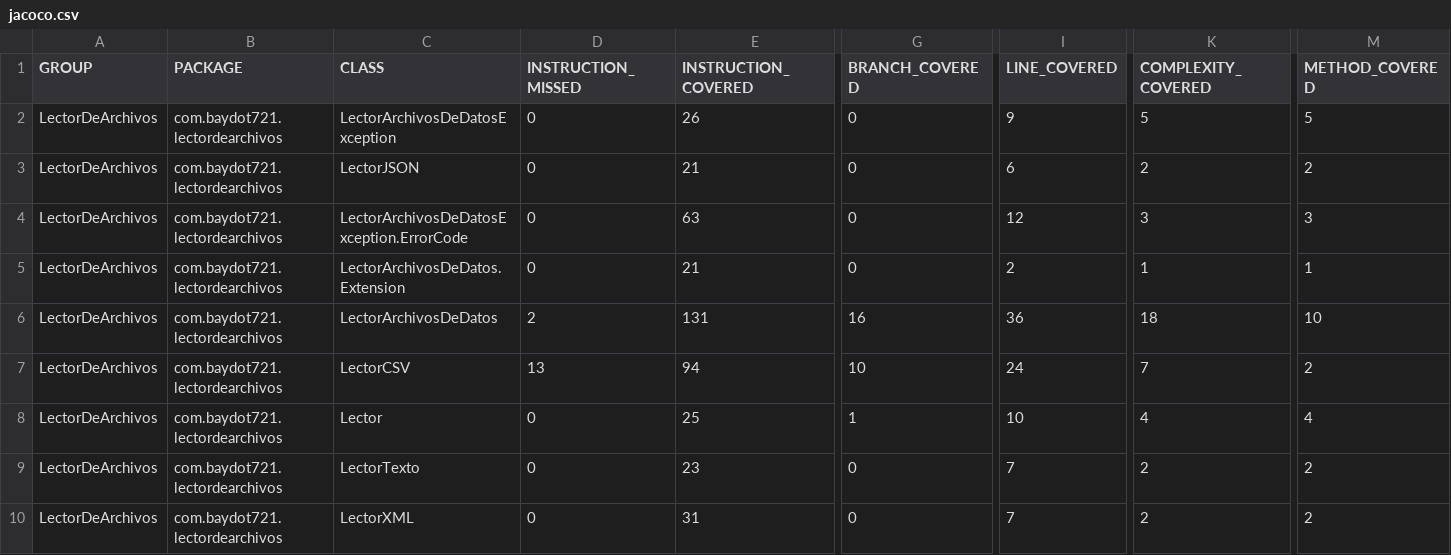
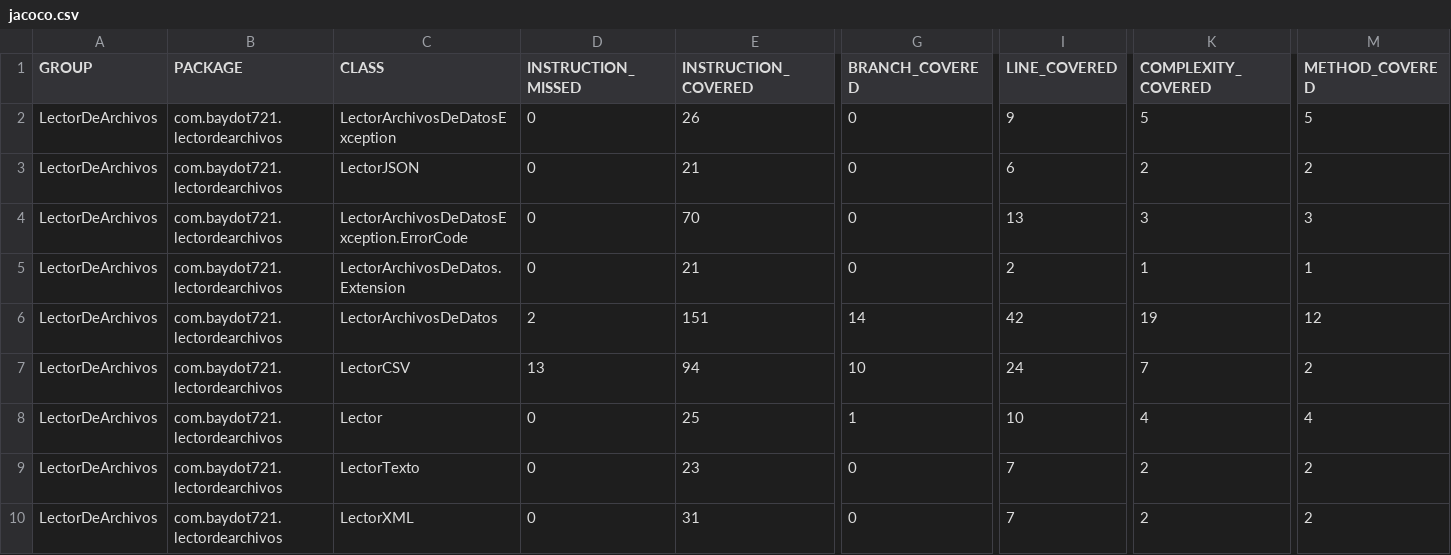
Before and after one commit to baydex/LectorDeArchivos, a CSV file: target/site/jacoco/jacoco.csv, drawn as a sheet; only a part is shown, gaps mark what is left out; the diff names each change by its address in the sheet, - before the commit and + after, or states it on an @@ line.

```diff
--- a/target/site/jacoco/jacoco.csv
+++ b/target/site/jacoco/jacoco.csv
-E4 (INSTRUCTION_COVERED): 63
+E4 (INSTRUCTION_COVERED): 70
-I4 (LINE_COVERED): 12
+I4 (LINE_COVERED): 13
-E6 (INSTRUCTION_COVERED): 131
+E6 (INSTRUCTION_COVERED): 151
-G6 (BRANCH_COVERED): 16
+G6 (BRANCH_COVERED): 14
-I6 (LINE_COVERED): 36
+I6 (LINE_COVERED): 42
-K6 (COMPLEXITY_COVERED): 18
+K6 (COMPLEXITY_COVERED): 19
-M6 (METHOD_COVERED): 10
+M6 (METHOD_COVERED): 12
```
Also changed, not shown: 34 other files.
